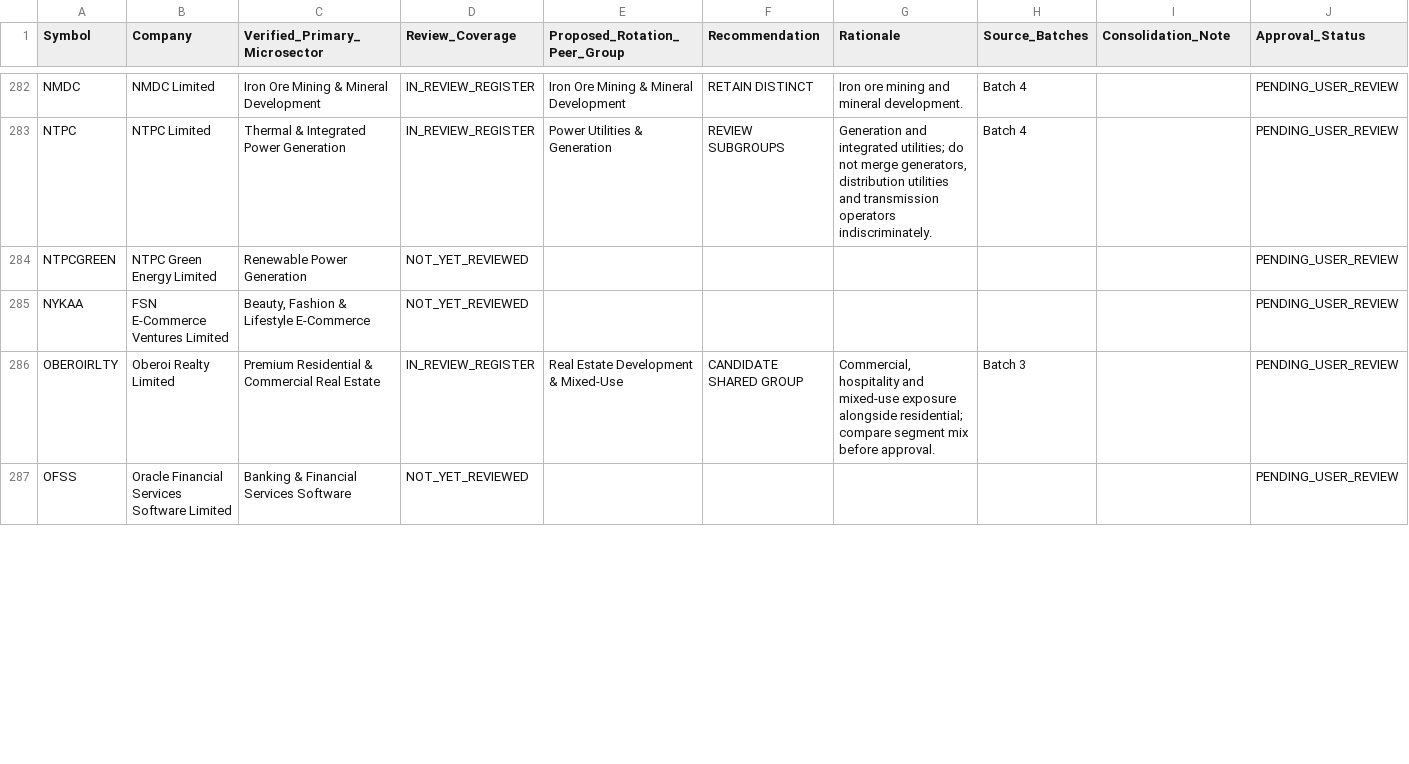
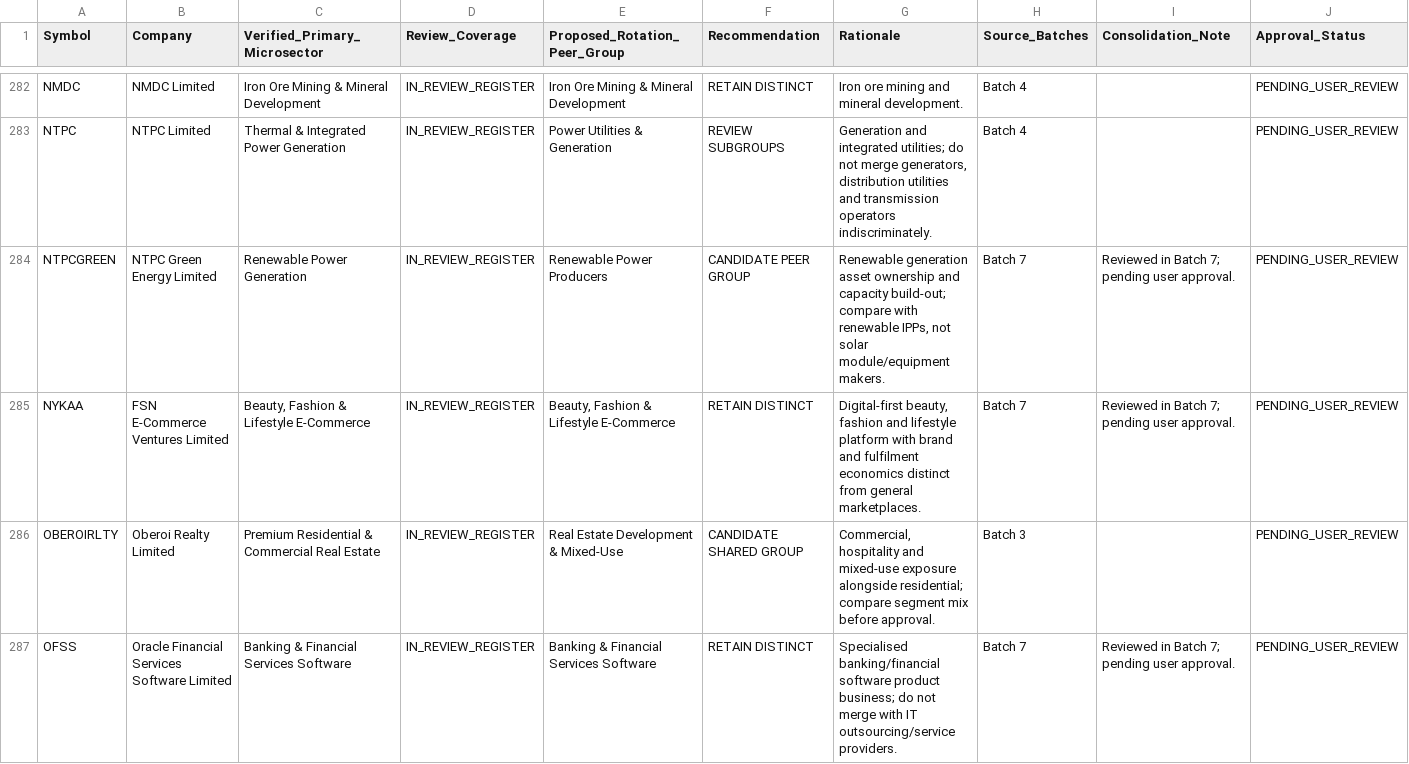
Before and after one commit to powertrader-frontpage/MARKET-UPDATES, a CSV file: reports/consolidated_peer_group_review_register.csv, drawn as a sheet; only a part is shown, gaps mark what is left out; the diff covers the shown part only.

Commit message:
Update consolidated peer review register with batch 7

```diff
--- a/reports/consolidated_peer_group_review_register.csv
+++ b/reports/consolidated_peer_group_review_register.csv
@@ -283,5 +283,5 @@
 "NTPC","NTPC Limited","Thermal & Integrated Power Generation","IN_REVIEW_REGISTER","Power Utilities & Generation","REVIEW SUBGROUPS","Generation and integrated utilities; do not merge generators, distribution utilities and transmission operators indiscriminately.","Batch 4","","PENDING_USER_REVIEW"
-"NTPCGREEN","NTPC Green Energy Limited","Renewable Power Generation","NOT_YET_REVIEWED","","","","","","PENDING_USER_REVIEW"
-"NYKAA","FSN E-Commerce Ventures Limited","Beauty, Fashion & Lifestyle E-Commerce","NOT_YET_REVIEWED","","","","","","PENDING_USER_REVIEW"
+"NTPCGREEN","NTPC Green Energy Limited","Renewable Power Generation","IN_REVIEW_REGISTER","Renewable Power Producers","CANDIDATE PEER GROUP","Renewable generation asset ownership and capacity build-out; compare with renewable IPPs, not solar module/equipment makers.","Batch 7","Reviewed in Batch 7; pending user approval.","PENDING_USER_REVIEW"
+"NYKAA","FSN E-Commerce Ventures Limited","Beauty, Fashion & Lifestyle E-Commerce","IN_REVIEW_REGISTER","Beauty, Fashion & Lifestyle E-Commerce","RETAIN DISTINCT","Digital-first beauty, fashion and lifestyle platform with brand and fulfilment economics distinct from general marketplaces.","Batch 7","Reviewed in Batch 7; pending user approval.","PENDING_USER_REVIEW"
 "OBEROIRLTY","Oberoi Realty Limited","Premium Residential & Commercial Real Estate","IN_REVIEW_REGISTER","Real Estate Development & Mixed-Use","CANDIDATE SHARED GROUP","Commercial, hospitality and mixed-use exposure alongside residential; compare segment mix before approval.","Batch 3","","PENDING_USER_REVIEW"
-"OFSS","Oracle Financial Services Software Limited","Banking & Financial Services Software","NOT_YET_REVIEWED","","","","","","PENDING_USER_REVIEW"
+"OFSS","Oracle Financial Services Software Limited","Banking & Financial Services Software","IN_REVIEW_REGISTER","Banking & Financial Services Software","RETAIN DISTINCT","Specialised banking/financial software product business; do not merge with IT outsourcing/service providers.","Batch 7","Reviewed in Batch 7; pending user approval.","PENDING_USER_REVIEW"
```
Also changed, not shown: 132 edited cells elsewhere in this file.
